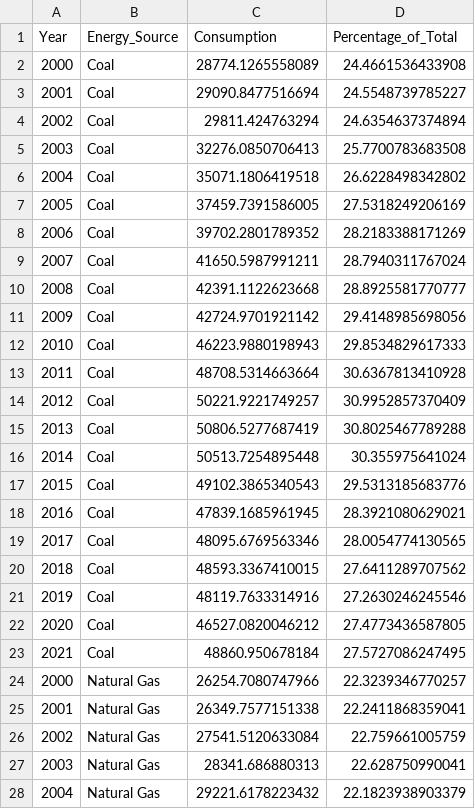
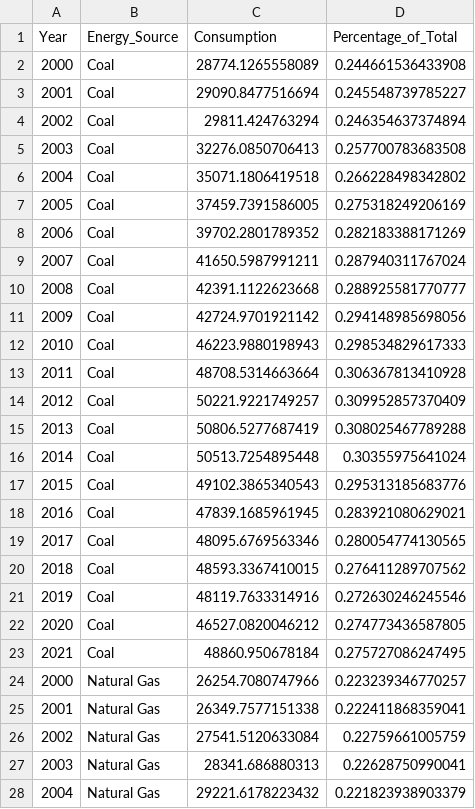
Before and after one commit to julietchow/3179, a CSV file: data/pie_chart.csv, drawn as a sheet; only a part is shown; the diff covers the shown part only.

```diff
--- a/data/pie_chart.csv
+++ b/data/pie_chart.csv
@@ -1,28 +1,28 @@
 Year,Energy_Source,Consumption,Percentage_of_Total
-2000,Coal,28774.1265558089,24.4661536433908
-2001,Coal,29090.8477516694,24.5548739785227
-2002,Coal,29811.424763294,24.6354637374894
-2003,Coal,32276.0850706413,25.7700783683508
-2004,Coal,35071.1806419518,26.6228498342802
-2005,Coal,37459.7391586005,27.5318249206169
-2006,Coal,39702.2801789352,28.2183388171269
-2007,Coal,41650.5987991211,28.7940311767024
-2008,Coal,42391.1122623668,28.8925581770777
-2009,Coal,42724.9701921142,29.4148985698056
-2010,Coal,46223.9880198943,29.8534829617333
-2011,Coal,48708.5314663664,30.6367813410928
-2012,Coal,50221.9221749257,30.9952857370409
-2013,Coal,50806.5277687419,30.8025467789288
-2014,Coal,50513.7254895448,30.355975641024
-2015,Coal,49102.3865340543,29.5313185683776
-2016,Coal,47839.1685961945,28.3921080629021
-2017,Coal,48095.6769563346,28.0054774130565
-2018,Coal,48593.3367410015,27.6411289707562
-2019,Coal,48119.7633314916,27.2630246245546
-2020,Coal,46527.0820046212,27.4773436587805
-2021,Coal,48860.950678184,27.5727086247495
-2000,Natural Gas,26254.7080747966,22.3239346770257
-2001,Natural Gas,26349.7577151338,22.2411868359041
-2002,Natural Gas,27541.5120633084,22.759661005759
-2003,Natural Gas,28341.686880313,22.628750990041
-2004,Natural Gas,29221.6178223432,22.1823938903379
+2000,Coal,28774.1265558089,0.244661536433908
+2001,Coal,29090.8477516694,0.245548739785227
+2002,Coal,29811.424763294,0.246354637374894
+2003,Coal,32276.0850706413,0.257700783683508
+2004,Coal,35071.1806419518,0.266228498342802
+2005,Coal,37459.7391586005,0.275318249206169
+2006,Coal,39702.2801789352,0.282183388171269
+2007,Coal,41650.5987991211,0.287940311767024
+2008,Coal,42391.1122623668,0.288925581770777
+2009,Coal,42724.9701921142,0.294148985698056
+2010,Coal,46223.9880198943,0.298534829617333
+2011,Coal,48708.5314663664,0.306367813410928
+2012,Coal,50221.9221749257,0.309952857370409
+2013,Coal,50806.5277687419,0.308025467789288
+2014,Coal,50513.7254895448,0.30355975641024
+2015,Coal,49102.3865340543,0.295313185683776
+2016,Coal,47839.1685961945,0.283921080629021
+2017,Coal,48095.6769563346,0.280054774130565
+2018,Coal,48593.3367410015,0.276411289707562
+2019,Coal,48119.7633314916,0.272630246245546
+2020,Coal,46527.0820046212,0.274773436587805
+2021,Coal,48860.950678184,0.275727086247495
+2000,Natural Gas,26254.7080747966,0.223239346770257
+2001,Natural Gas,26349.7577151338,0.222411868359041
+2002,Natural Gas,27541.5120633084,0.22759661005759
+2003,Natural Gas,28341.686880313,0.22628750990041
+2004,Natural Gas,29221.6178223432,0.221823938903379
```
Also changed, not shown: 61 edited cells elsewhere in this file, 1 other file.
